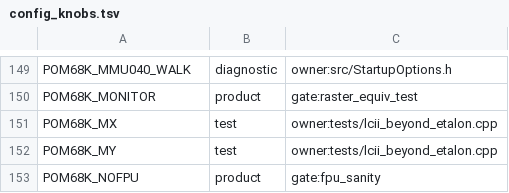
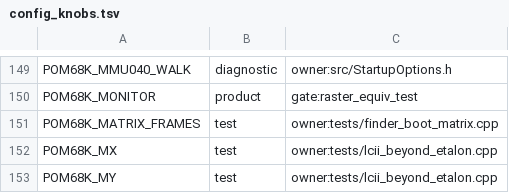
Before and after one commit to habib256/pom68k, a TSV file: config_knobs.tsv, drawn as a sheet; only a part is shown, gaps mark what is left out; the shorter side is filled out with more unchanged rows.

```diff
--- a/config_knobs.tsv
+++ b/config_knobs.tsv
@@ -150,2 +150,3 @@ POM68K_MMU040_WALK	diagnostic	owner:src/StartupOptions.h
 POM68K_MONITOR	product	gate:raster_equiv_test
+POM68K_MATRIX_FRAMES	test	owner:tests/finder_boot_matrix.cpp
 POM68K_MX	test	owner:tests/lcii_beyond_etalon.cpp
```
Also changed, not shown: 5 other files.
